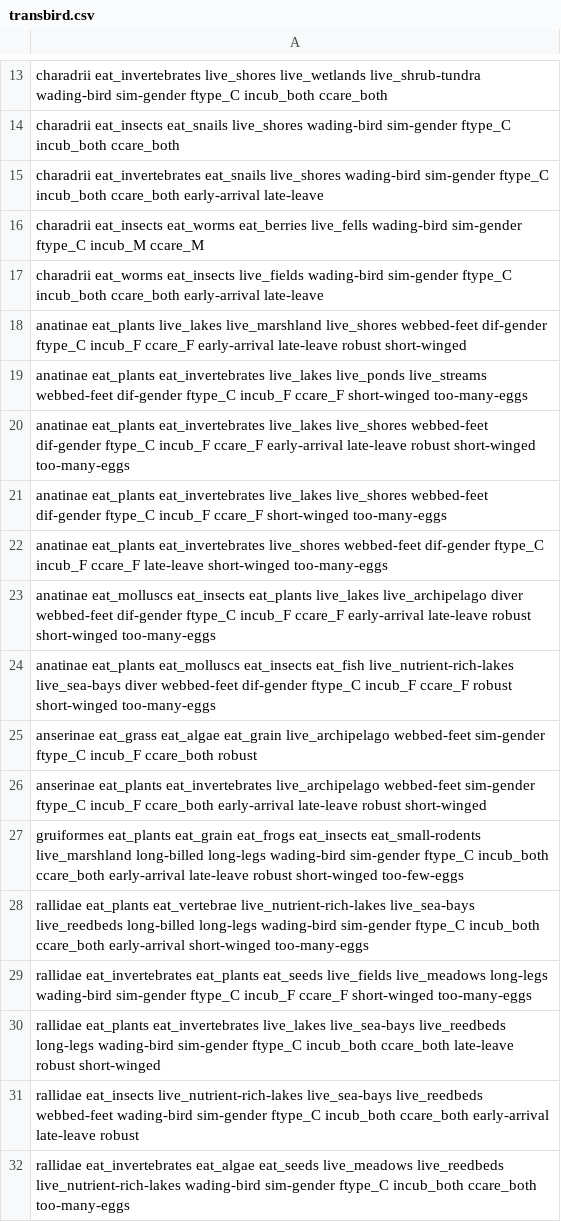
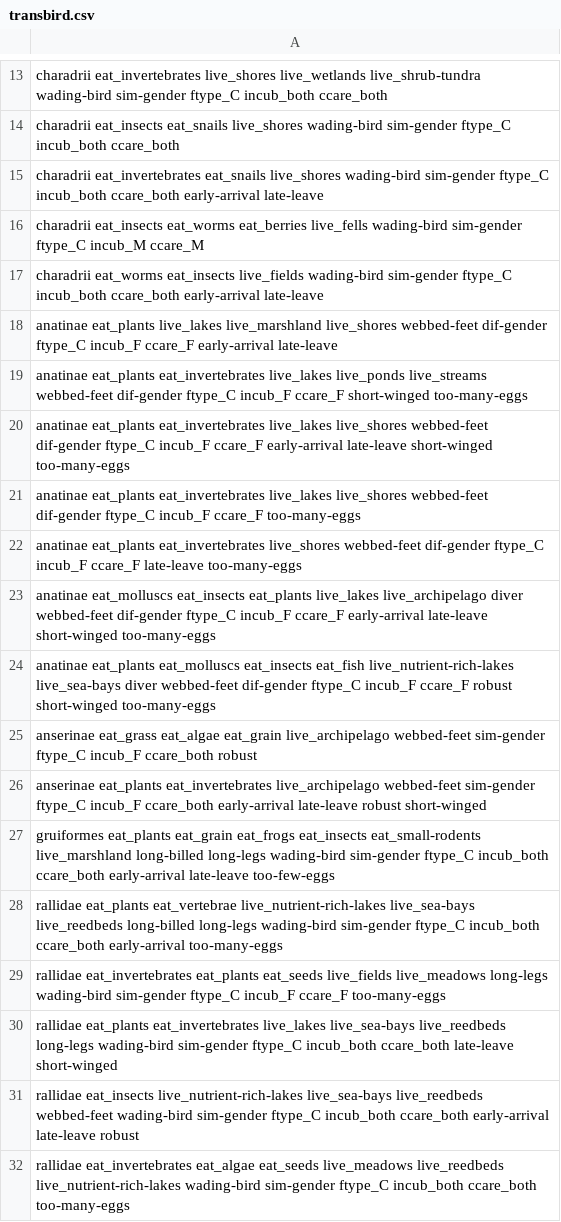
Before and after one commit to ancuongnguyen07/CS-E4650, a CSV file: hw3/code/results/transbird.csv, drawn as a sheet; only a part is shown, gaps mark what is left out; the diff covers the shown part only.

```diff
--- a/hw3/code/results/transbird.csv
+++ b/hw3/code/results/transbird.csv
@@ -17,8 +17,8 @@ charadrii eat_insects eat_worms eat_berries live_fells wading-bird sim-gender ft
 charadrii eat_worms eat_insects live_fields wading-bird sim-gender ftype_C incub_both ccare_both early-arrival late-leave
-anatinae eat_plants live_lakes live_marshland live_shores webbed-feet dif-gender ftype_C incub_F ccare_F early-arrival late-leave robust short-winged
+anatinae eat_plants live_lakes live_marshland live_shores webbed-feet dif-gender ftype_C incub_F ccare_F early-arrival late-leave
 anatinae eat_plants eat_invertebrates live_lakes live_ponds live_streams webbed-feet dif-gender ftype_C incub_F ccare_F short-winged too-many-eggs
-anatinae eat_plants eat_invertebrates live_lakes live_shores webbed-feet dif-gender ftype_C incub_F ccare_F early-arrival late-leave robust short-winged too-many-eggs
-anatinae eat_plants eat_invertebrates live_lakes live_shores webbed-feet dif-gender ftype_C incub_F ccare_F short-winged too-many-eggs
-anatinae eat_plants eat_invertebrates live_shores webbed-feet dif-gender ftype_C incub_F ccare_F late-leave short-winged too-many-eggs
-anatinae eat_molluscs eat_insects eat_plants live_lakes live_archipelago diver webbed-feet dif-gender ftype_C incub_F ccare_F early-arrival late-leave robust short-winged too-many-eggs
+anatinae eat_plants eat_invertebrates live_lakes live_shores webbed-feet dif-gender ftype_C incub_F ccare_F early-arrival late-leave short-winged too-many-eggs
+anatinae eat_plants eat_invertebrates live_lakes live_shores webbed-feet dif-gender ftype_C incub_F ccare_F too-many-eggs
+anatinae eat_plants eat_invertebrates live_shores webbed-feet dif-gender ftype_C incub_F ccare_F late-leave too-many-eggs
+anatinae eat_molluscs eat_insects eat_plants live_lakes live_archipelago diver webbed-feet dif-gender ftype_C incub_F ccare_F early-arrival late-leave short-winged too-many-eggs
 anatinae eat_plants eat_molluscs eat_insects eat_fish live_nutrient-rich-lakes live_sea-bays diver webbed-feet dif-gender ftype_C incub_F ccare_F robust short-winged too-many-eggs
@@ -26,6 +26,6 @@ anserinae eat_grass eat_algae eat_grain live_archipelago webbed-feet sim-gender
 anserinae eat_plants eat_invertebrates live_archipelago webbed-feet sim-gender ftype_C incub_F ccare_both early-arrival late-leave robust short-winged
-gruiformes eat_plants eat_grain eat_frogs eat_insects eat_small-rodents live_marshland long-billed long-legs wading-bird sim-gender ftype_C incub_both ccare_both early-arrival late-leave robust short-winged too-few-eggs
-rallidae eat_plants eat_vertebrae live_nutrient-rich-lakes live_sea-bays live_reedbeds long-billed long-legs wading-bird sim-gender ftype_C incub_both ccare_both early-arrival short-winged too-many-eggs
-rallidae eat_invertebrates eat_plants eat_seeds live_fields live_meadows long-legs wading-bird sim-gender ftype_C incub_F ccare_F short-winged too-many-eggs
-rallidae eat_plants eat_invertebrates live_lakes live_sea-bays live_reedbeds long-legs wading-bird sim-gender ftype_C incub_both ccare_both late-leave robust short-winged
+gruiformes eat_plants eat_grain eat_frogs eat_insects eat_small-rodents live_marshland long-billed long-legs wading-bird sim-gender ftype_C incub_both ccare_both early-arrival late-leave too-few-eggs
+rallidae eat_plants eat_vertebrae live_nutrient-rich-lakes live_sea-bays live_reedbeds long-billed long-legs wading-bird sim-gender ftype_C incub_both ccare_both early-arrival too-many-eggs
+rallidae eat_invertebrates eat_plants eat_seeds live_fields live_meadows long-legs wading-bird sim-gender ftype_C incub_F ccare_F too-many-eggs
+rallidae eat_plants eat_invertebrates live_lakes live_sea-bays live_reedbeds long-legs wading-bird sim-gender ftype_C incub_both ccare_both late-leave short-winged
 rallidae eat_insects live_nutrient-rich-lakes live_sea-bays live_reedbeds webbed-feet wading-bird sim-gender ftype_C incub_both ccare_both early-arrival late-leave robust
```
Also changed, not shown: 17 edited cells elsewhere in this file, hw3/code/results/birdrules.txt.names.csv, 7 other files.
